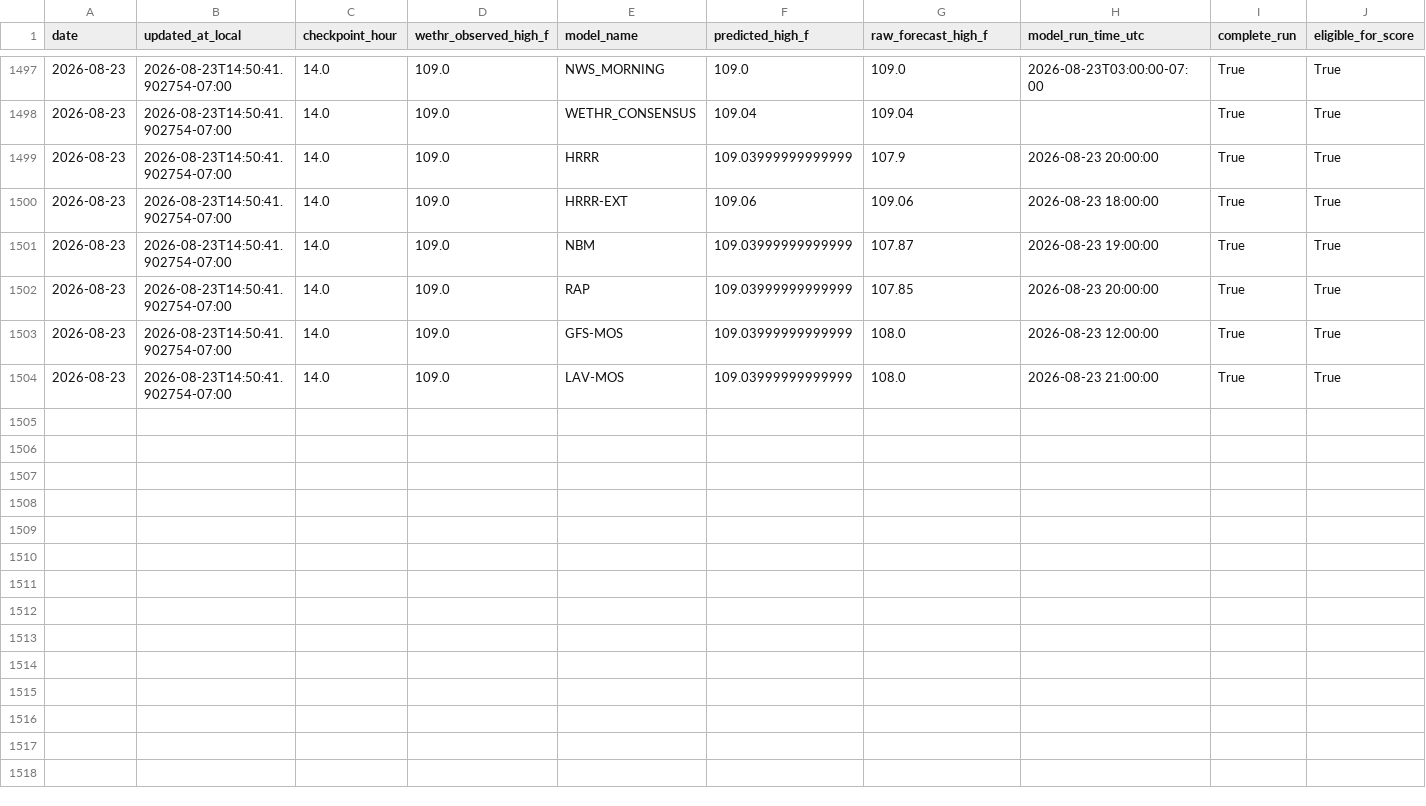
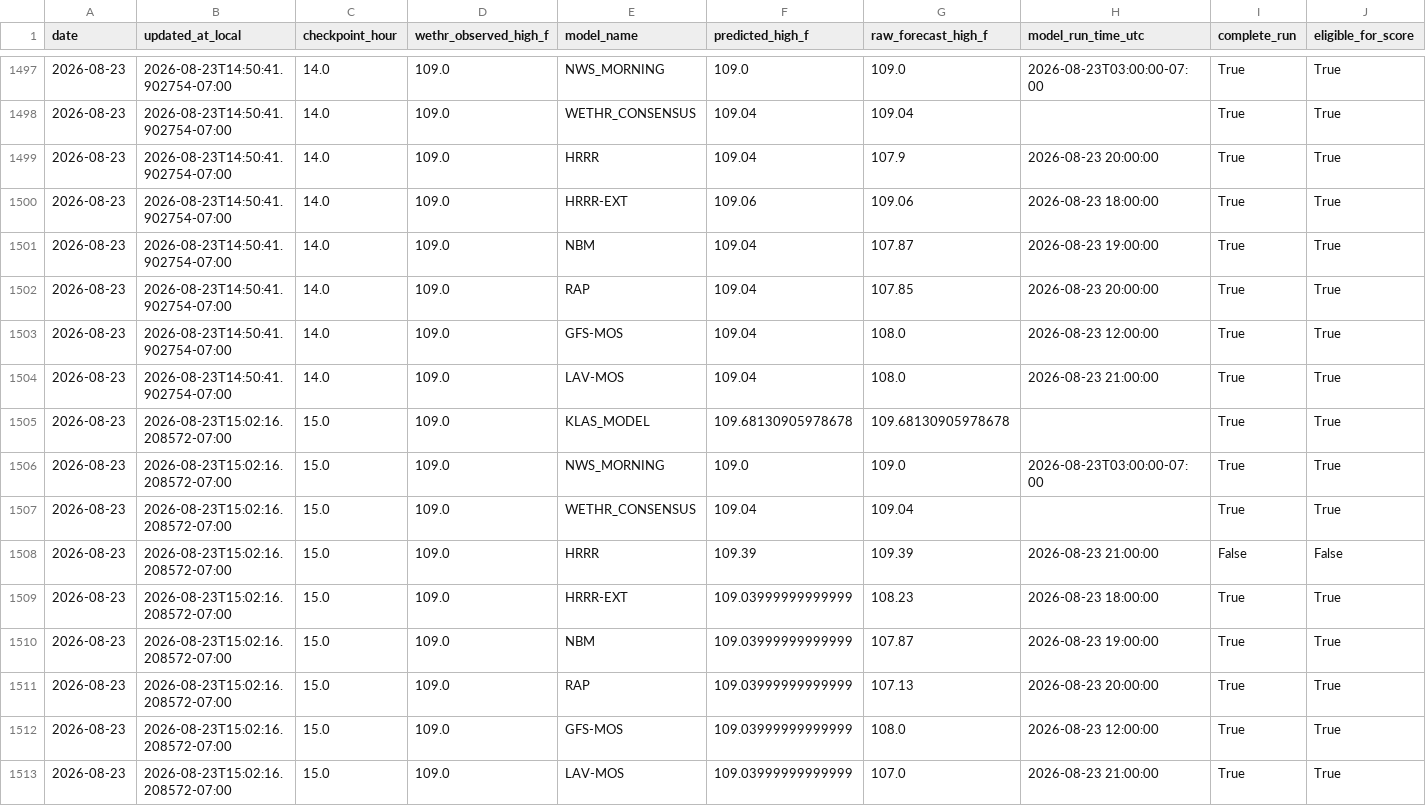
Before and after one commit to capecodbeachgirl/klas-live-model, a CSV file: data/live/klas_model_history.csv, drawn as a sheet; only a part is shown, gaps mark what is left out; rows hold the shown columns only; the diff names each change by its address in the sheet, - before the commit and + after, or states it on an @@ line.

```diff
--- a/data/live/klas_model_history.csv
+++ b/data/live/klas_model_history.csv
-F1499 (predicted_high_f): 109.03999999999999
+F1499 (predicted_high_f): 109.04
-F1501:F1504 (predicted_high_f): 109.03999999999999
+F1501:F1504 (predicted_high_f): 109.04
+row 1505: 2026-08-23 | 2026-08-23T15:02:16.208572-07:00 | 15.0 | 109.0 | KLAS_MODEL | 109.68130905978678 | 109.68130905978678 |  | True | True
+row 1506: 2026-08-23 | 2026-08-23T15:02:16.208572-07:00 | 15.0 | 109.0 | NWS_MORNING | 109.0 | 109.0 | 2026-08-23T03:00:00-07:00 | True | True
+row 1507: 2026-08-23 | 2026-08-23T15:02:16.208572-07:00 | 15.0 | 109.0 | WETHR_CONSENSUS | 109.04 | 109.04 |  | True | True
+row 1508: 2026-08-23 | 2026-08-23T15:02:16.208572-07:00 | 15.0 | 109.0 | HRRR | 109.39 | 109.39 | 2026-08-23 21:00:00 | False | False
+row 1509: 2026-08-23 | 2026-08-23T15:02:16.208572-07:00 | 15.0 | 109.0 | HRRR-EXT | 109.03999999999999 | 108.23 | 2026-08-23 18:00:00 | True | True
+row 1510: 2026-08-23 | 2026-08-23T15:02:16.208572-07:00 | 15.0 | 109.0 | NBM | 109.03999999999999 | 107.87 | 2026-08-23 19:00:00 | True | True
+row 1511: 2026-08-23 | 2026-08-23T15:02:16.208572-07:00 | 15.0 | 109.0 | RAP | 109.03999999999999 | 107.13 | 2026-08-23 20:00:00 | True | True
+row 1512: 2026-08-23 | 2026-08-23T15:02:16.208572-07:00 | 15.0 | 109.0 | GFS-MOS | 109.03999999999999 | 108.0 | 2026-08-23 12:00:00 | True | True
+row 1513: 2026-08-23 | 2026-08-23T15:02:16.208572-07:00 | 15.0 | 109.0 | LAV-MOS | 109.03999999999999 | 107.0 | 2026-08-23 21:00:00 | True | True
```
Also changed, not shown: data/live/klas_live_history.csv, 2 other files.
